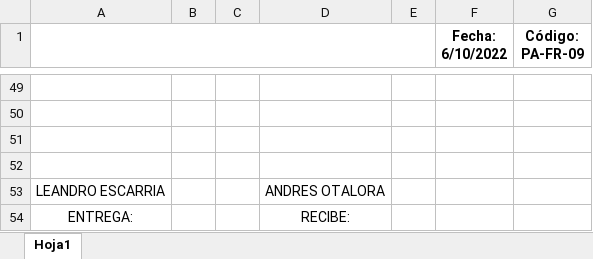
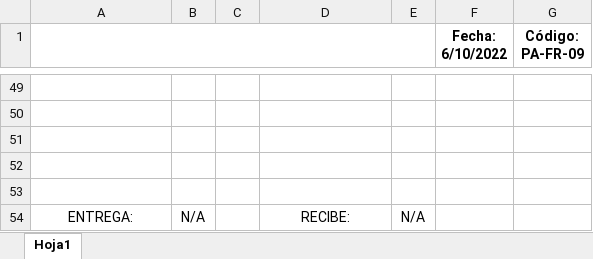
Before and after one commit to smithacevedo/SINTRA, an Excel workbook: apps/templates/EXCEL/remisiones.xlsx, sheet Hoja1, drawn as a sheet; only a part is shown, gaps mark what is left out; values as stored, in another font and other column widths than the file's, no borders; the diff names each change by its address in the sheet, - before the commit and + after, or states it on an @@ line.

```diff
--- a/apps/templates/EXCEL/remisiones.xlsx (sheet Hoja1)
+++ b/apps/templates/EXCEL/remisiones.xlsx (sheet Hoja1)
-row 53: LEANDRO ESCARRIA |  |  | ANDRES OTALORA
+row 53: (empty)
-B54: (empty)
+B54: N/A
-E54: (empty)
+E54: N/A
```
Also changed, not shown: 4 other files.
